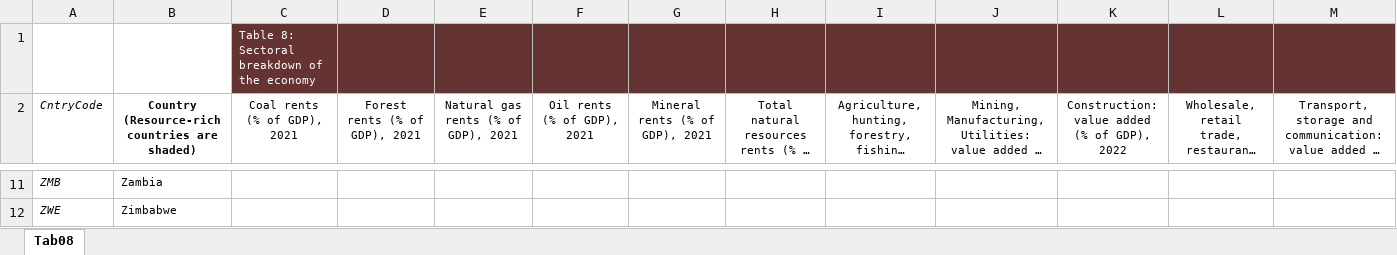
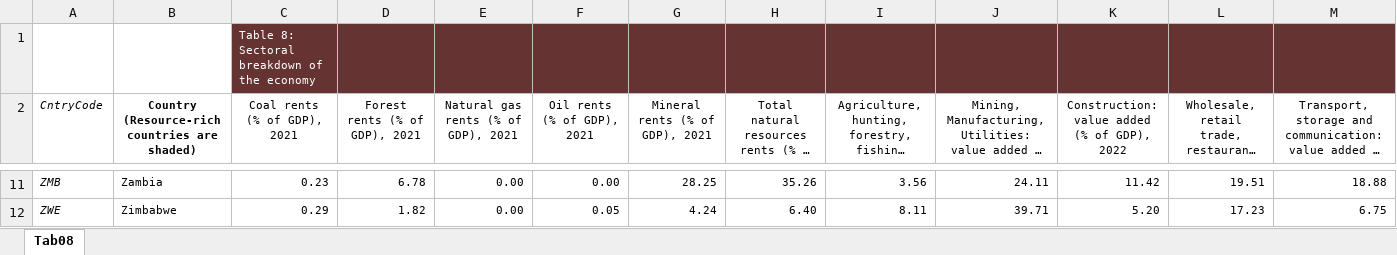
Before and after one commit to AfDD-DDAf/AfDD-DDAf-2025, an Excel workbook: DDAf_2025_Tableau_annexe_Tab08.xlsx, sheet Tab08, drawn as a sheet; only a part is shown, gaps mark what is left out; long unchanged cells end in …; values as stored, in another font and other column widths than the file's, no borders; the diff covers the shown part only; the diff names each change by its address in the sheet, - before the commit and + after, or states it on an @@ line.

```diff
--- a/DDAf_2025_Tableau_annexe_Tab08.xlsx (sheet Tab08)
+++ b/DDAf_2025_Tableau_annexe_Tab08.xlsx (sheet Tab08)
-C11 (Coal rents (% of GDP), 2021): (empty)
+C11 (Coal rents (% of GDP), 2021): 0.23
-D11 (Forest rents (% of GDP), 2021): (empty)
+D11 (Forest rents (% of GDP), 2021): 6.78
-E11:E12: (empty)
+E11:E12: 0.00
-F11 (Oil rents (% of GDP), 2021): (empty)
+F11 (Oil rents (% of GDP), 2021): 0.00
-G11 (Mineral rents (% of GDP), 2021): (empty)
+G11 (Mineral rents (% of GDP), 2021): 28.25
-H11: (empty)
+H11: 35.26
-I11: (empty)
+I11: 3.56
-J11: (empty)
+J11: 24.11
-K11: (empty)
+K11: 11.42
-L11: (empty)
+L11: 19.51
-M11: (empty)
+M11: 18.88
-C12 (Coal rents (% of GDP), 2021): (empty)
+C12 (Coal rents (% of GDP), 2021): 0.29
-D12 (Forest rents (% of GDP), 2021): (empty)
+D12 (Forest rents (% of GDP), 2021): 1.82
-F12 (Oil rents (% of GDP), 2021): (empty)
+F12 (Oil rents (% of GDP), 2021): 0.05
-G12 (Mineral rents (% of GDP), 2021): (empty)
+G12 (Mineral rents (% of GDP), 2021): 4.24
-H12: (empty)
+H12: 6.40
-I12: (empty)
+I12: 8.11
-J12: (empty)
+J12: 39.71
-K12: (empty)
+K12: 5.20
-L12: (empty)
+L12: 17.23
-M12: (empty)
+M12: 6.75
```
Also changed, not shown: 1613 edited cells, cell formats and merged cells elsewhere in this sheet, DDAf_2025_Tableau_annexe_Tab02.xlsx, DDAf_2025_Tableau_annexe_Tab03.xlsx, 12 other files.
